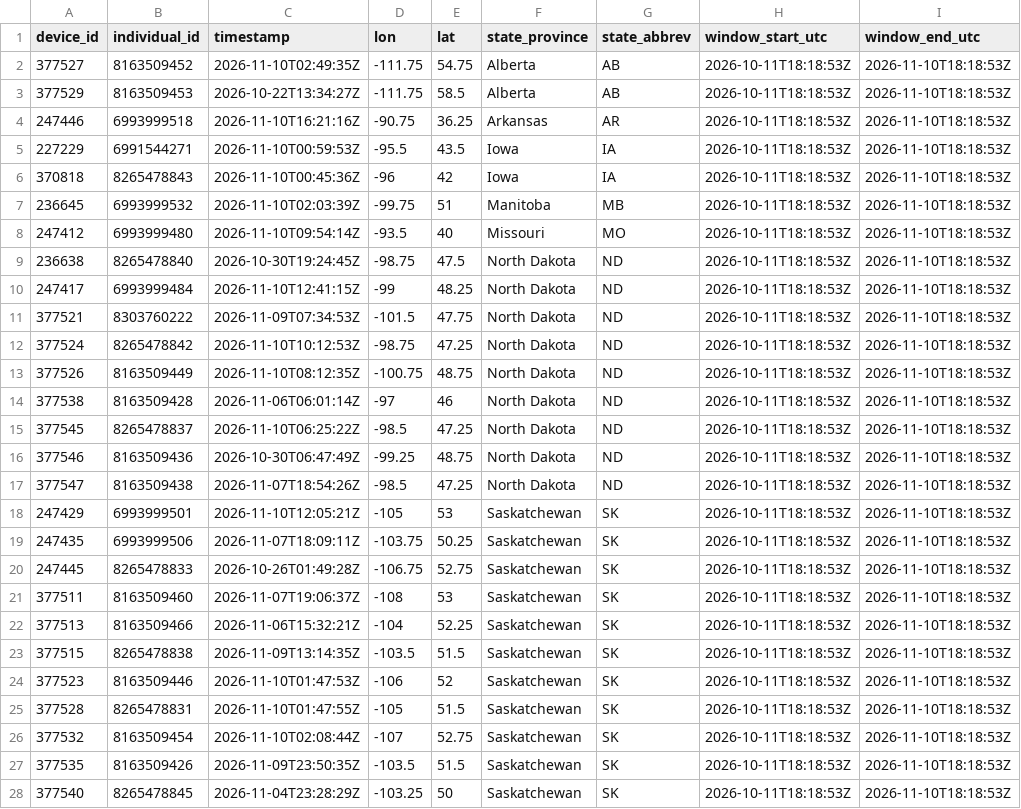
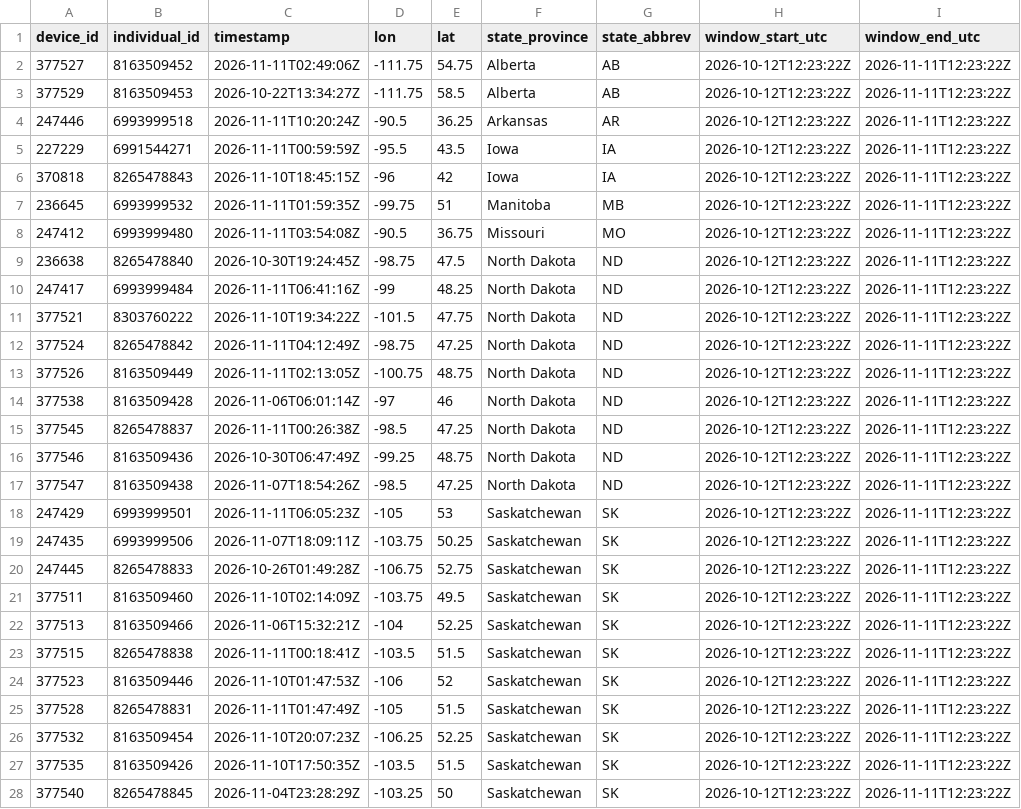
Before and after one commit to askrenr/TransmitterUpdate, a CSV file: docs/data/device_state_province.csv, drawn as a sheet; only a part is shown; the diff covers the shown part only; the diff names each change by its address in the sheet, - before the commit and + after, or states it on an @@ line.

```diff
--- a/docs/data/device_state_province.csv
+++ b/docs/data/device_state_province.csv
-C2 (timestamp): 2026-11-10T02:49:35Z
+C2 (timestamp): 2026-11-11T02:49:06Z
-H2:H28 (window_start_utc): 2026-10-11T18:18:53Z
+H2:H28 (window_start_utc): 2026-10-12T12:23:22Z
-I2:I28 (window_end_utc): 2026-11-10T18:18:53Z
+I2:I28 (window_end_utc): 2026-11-11T12:23:22Z
-C4 (timestamp): 2026-11-10T16:21:16Z
+C4 (timestamp): 2026-11-11T10:20:24Z
-D4 (lon): -90.75
+D4 (lon): -90.5
-C5 (timestamp): 2026-11-10T00:59:53Z
+C5 (timestamp): 2026-11-11T00:59:59Z
-C6 (timestamp): 2026-11-10T00:45:36Z
+C6 (timestamp): 2026-11-10T18:45:15Z
-C7 (timestamp): 2026-11-10T02:03:39Z
+C7 (timestamp): 2026-11-11T01:59:35Z
-C8 (timestamp): 2026-11-10T09:54:14Z
+C8 (timestamp): 2026-11-11T03:54:08Z
-D8 (lon): -93.5
+D8 (lon): -90.5
-E8 (lat): 40
+E8 (lat): 36.75
-C10 (timestamp): 2026-11-10T12:41:15Z
+C10 (timestamp): 2026-11-11T06:41:16Z
-C11 (timestamp): 2026-11-09T07:34:53Z
+C11 (timestamp): 2026-11-10T19:34:22Z
-C12 (timestamp): 2026-11-10T10:12:53Z
+C12 (timestamp): 2026-11-11T04:12:49Z
-C13 (timestamp): 2026-11-10T08:12:35Z
+C13 (timestamp): 2026-11-11T02:13:05Z
-C15 (timestamp): 2026-11-10T06:25:22Z
+C15 (timestamp): 2026-11-11T00:26:38Z
-C18 (timestamp): 2026-11-10T12:05:21Z
+C18 (timestamp): 2026-11-11T06:05:23Z
-C21 (timestamp): 2026-11-07T19:06:37Z
+C21 (timestamp): 2026-11-10T02:14:09Z
-D21 (lon): -108
+D21 (lon): -103.75
-E21 (lat): 53
+E21 (lat): 49.5
-C23 (timestamp): 2026-11-09T13:14:35Z
+C23 (timestamp): 2026-11-11T00:18:41Z
-C25 (timestamp): 2026-11-10T01:47:55Z
+C25 (timestamp): 2026-11-11T01:47:49Z
-C26 (timestamp): 2026-11-10T02:08:44Z
+C26 (timestamp): 2026-11-10T20:07:23Z
-D26 (lon): -107
+D26 (lon): -106.25
-E26 (lat): 52.75
+E26 (lat): 52.25
-C27 (timestamp): 2026-11-09T23:50:35Z
+C27 (timestamp): 2026-11-10T17:50:35Z
```
Also changed, not shown: 15 edited cells elsewhere in this file, docs/data/device_migration_metrics.csv, docs/data/state_province_proportions.csv, 6 other files.
